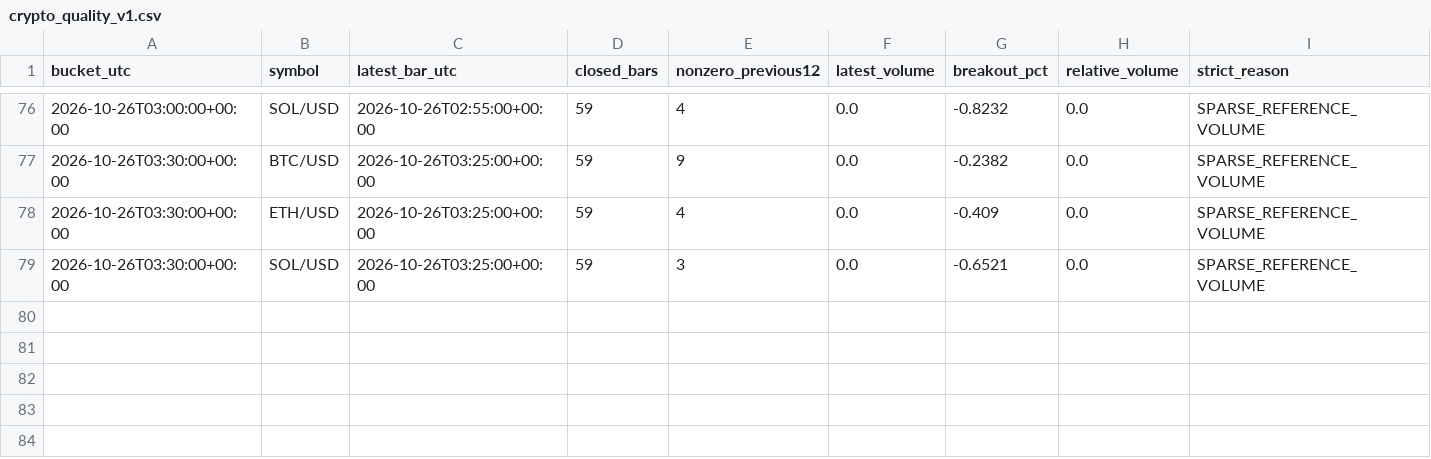
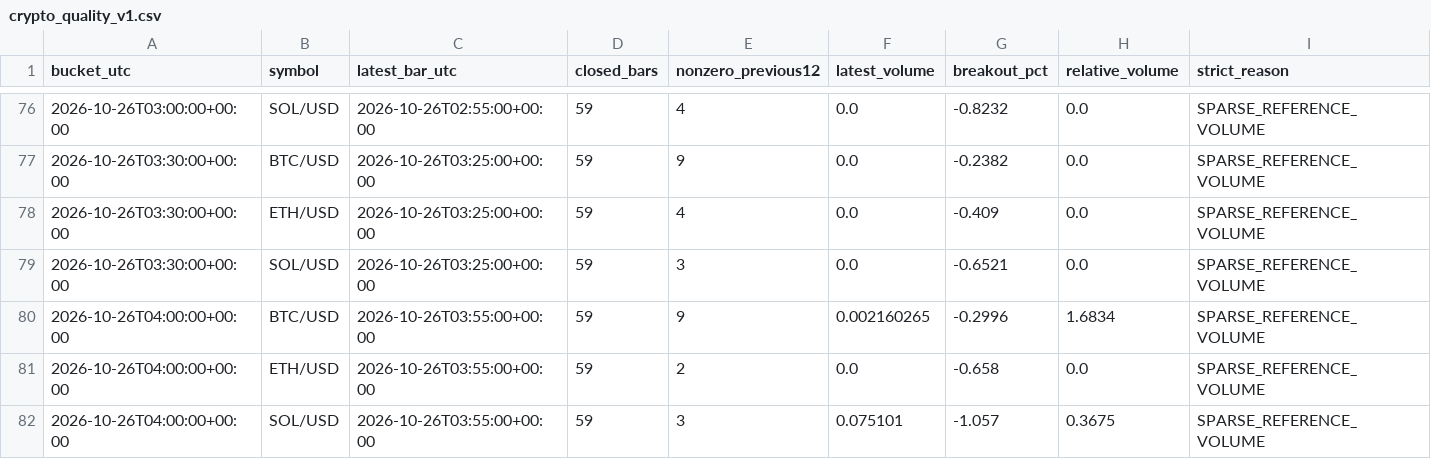
Before and after one commit to BreakoutSignals2026/breakout-scanner, a CSV file: crypto_quality_v1.csv, drawn as a sheet; only a part is shown, gaps mark what is left out; rows hold the shown columns only; the diff names each change by its address in the sheet, - before the commit and + after, or states it on an @@ line.

```diff
--- a/crypto_quality_v1.csv
+++ b/crypto_quality_v1.csv
+row 80: 2026-10-26T04:00:00+00:00 | BTC/USD | 2026-10-26T03:55:00+00:00 | 59 | 9 | 0.002160265 | -0.2996 | 1.6834 | SPARSE_REFERENCE_VOLUME
+row 81: 2026-10-26T04:00:00+00:00 | ETH/USD | 2026-10-26T03:55:00+00:00 | 59 | 2 | 0.0 | -0.658 | 0.0 | SPARSE_REFERENCE_VOLUME
+row 82: 2026-10-26T04:00:00+00:00 | SOL/USD | 2026-10-26T03:55:00+00:00 | 59 | 3 | 0.075101 | -1.057 | 0.3675 | SPARSE_REFERENCE_VOLUME
```
Also changed, not shown: crypto_candles_v1.csv.
